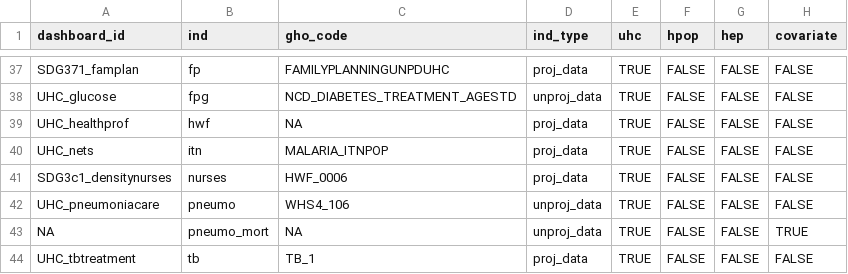
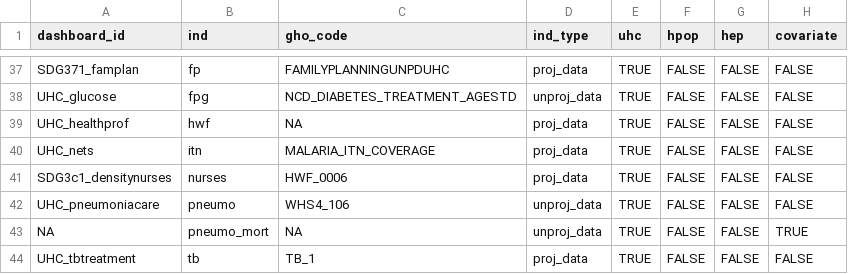
Before and after one commit to gpw13/billionaiRe, a CSV file: data-raw/indicator_df.csv, drawn as a sheet; only a part is shown, gaps mark what is left out; the diff names each change by its address in the sheet, - before the commit and + after, or states it on an @@ line.

```diff
--- a/data-raw/indicator_df.csv
+++ b/data-raw/indicator_df.csv
-C40 (gho_code): MALARIA_ITNPOP
+C40 (gho_code): MALARIA_ITN_COVERAGE
```
Also changed, not shown: 1 other file.
